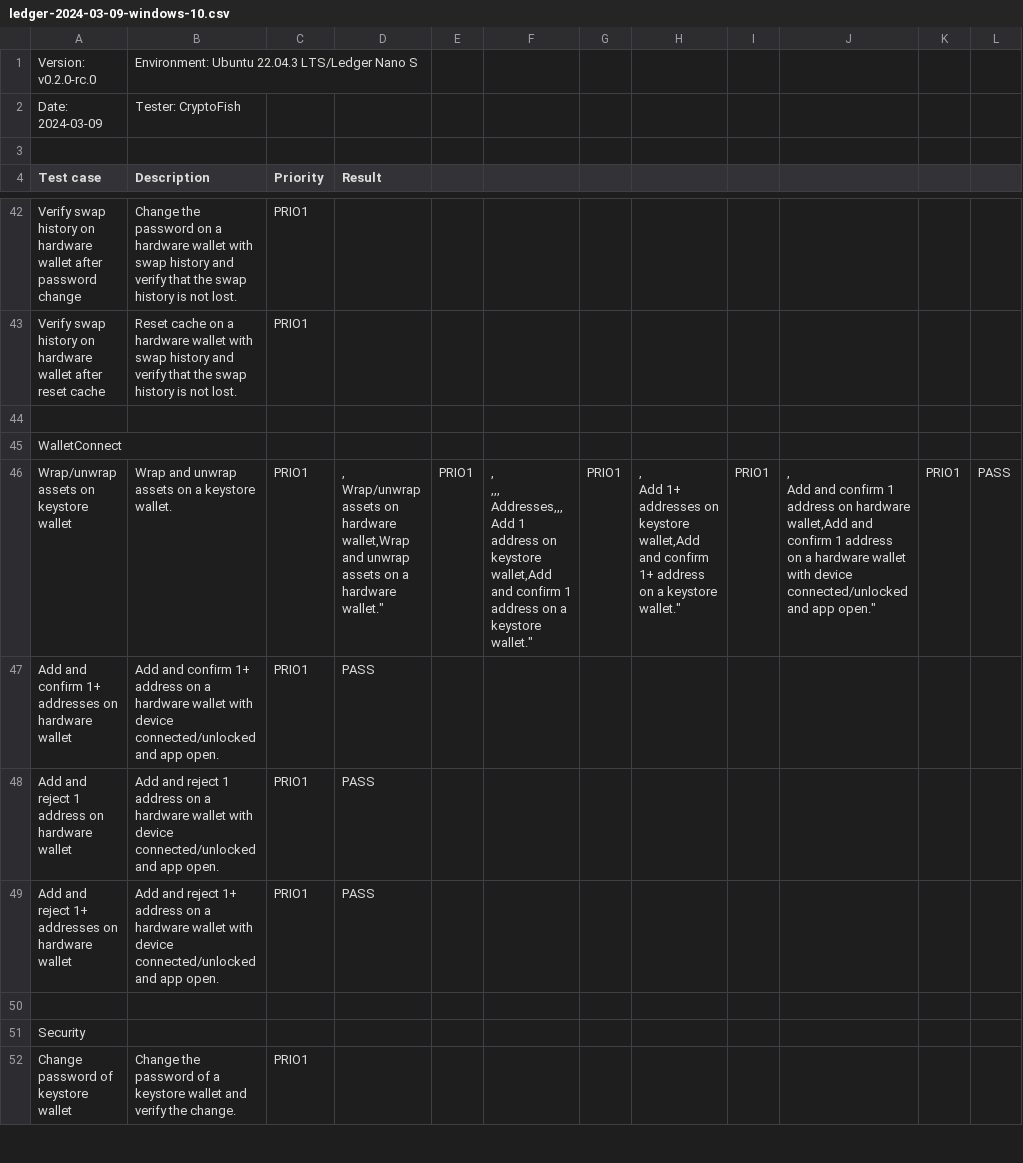
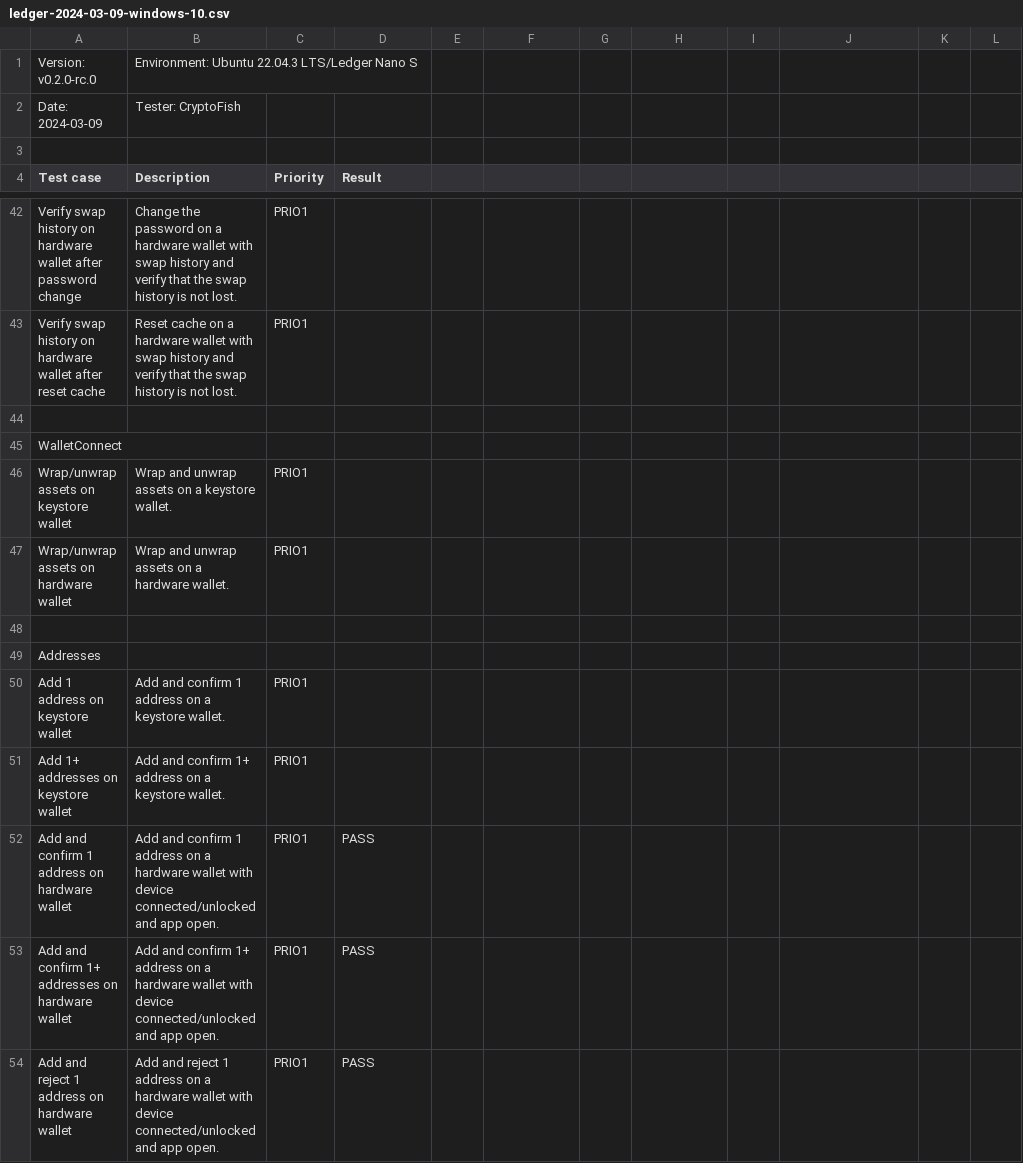
Before and after one commit to zenon-network/syrius, a CSV file: test-runs/v0.2.0-rc.0/ledger/ledger-2024-03-09-windows-10.csv, drawn as a sheet; only a part is shown, gaps mark what is left out; the shorter side is filled out with more unchanged rows.

Commit message:
Remove quotes

```diff
--- a/test-runs/v0.2.0-rc.0/ledger/ledger-2024-03-09-windows-10.csv
+++ b/test-runs/v0.2.0-rc.0/ledger/ledger-2024-03-09-windows-10.csv
@@ -45,9 +45,9 @@ Verify swap history on hardware wallet after reset cache,"Reset cache on a hardw
 WalletConnect,,,
-Wrap/unwrap assets on keystore wallet,"Wrap and unwrap assets on a keystore wallet.",PRIO1,",
-Wrap/unwrap assets on hardware wallet,"Wrap and unwrap assets on a hardware wallet.",PRIO1,",
-,,,
-Addresses,,,
-Add 1 address on keystore wallet,"Add and confirm 1 address on a keystore wallet.",PRIO1,",
-Add 1+ addresses on keystore wallet,"Add and confirm 1+ address on a keystore wallet.",PRIO1,",
-Add and confirm 1 address on hardware wallet,"Add and confirm 1 address on a hardware wallet with device connected/unlocked and app open.",PRIO1,PASS
+Wrap/unwrap assets on keystore wallet,"Wrap and unwrap assets on a keystore wallet.",PRIO1,
+Wrap/unwrap assets on hardware wallet,"Wrap and unwrap assets on a hardware wallet.",PRIO1,
+,,,
+Addresses,,,
+Add 1 address on keystore wallet,"Add and confirm 1 address on a keystore wallet.",PRIO1,
+Add 1+ addresses on keystore wallet,"Add and confirm 1+ address on a keystore wallet.",PRIO1,
+Add and confirm 1 address on hardware wallet,"Add and confirm 1 address on a hardware wallet with device connected/unlocked and app open.",PRIO1,PASS
 Add and confirm 1+ addresses on hardware wallet,"Add and confirm 1+ address on a hardware wallet with device connected/unlocked and app open.",PRIO1,PASS
```
